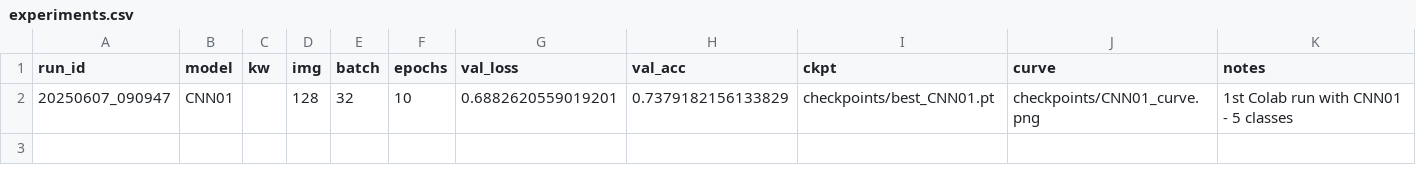
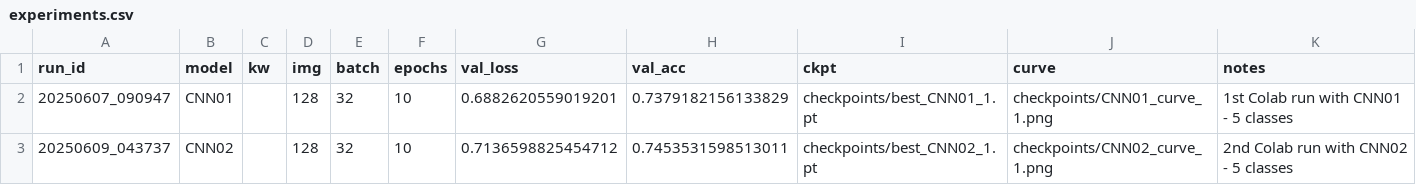
Before and after one commit to pkatpk/see-animal-dl, a CSV file: experiments.csv, drawn as a sheet.

```diff
--- a/experiments.csv
+++ b/experiments.csv
@@ -1,2 +1,3 @@
 run_id,model,kw,img,batch,epochs,val_loss,val_acc,ckpt,curve,notes
-20250607_090947,CNN01,,128,32,10,0.6882620559019201,0.7379182156133829,checkpoints/best_CNN01.pt,checkpoints/CNN01_curve.png,1st Colab run with CNN01 - 5 classes
+20250607_090947,CNN01,,128,32,10,0.6882620559019201,0.7379182156133829,checkpoints/best_CNN01_1.pt,checkpoints/CNN01_curve_1.png,1st Colab run with CNN01 - 5 classes
+20250609_043737,CNN02,,128,32,10,0.7136598825454712,0.7453531598513011,checkpoints/best_CNN02_1.pt,checkpoints/CNN02_curve_1.png,2nd Colab run with CNN02 - 5 classes
```
Also changed, not shown: 3 other files.
